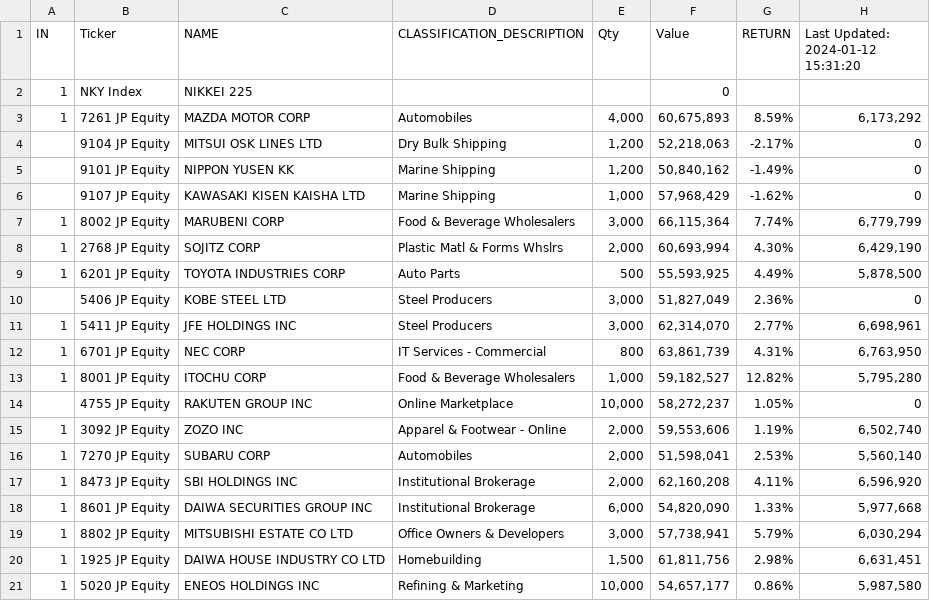
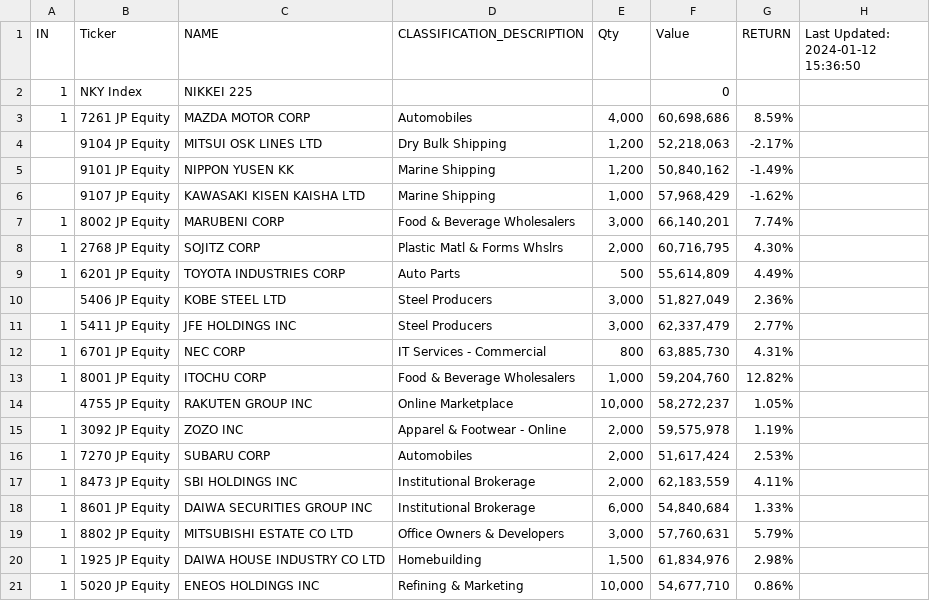
Before and after one commit to jjmerits/Dashboard, a CSV file: dash.csv, drawn as a sheet; only a part is shown; the diff covers the shown part only.

```diff
--- a/dash.csv
+++ b/dash.csv
@@ -1,21 +1,21 @@
-IN,Ticker,NAME,CLASSIFICATION_DESCRIPTION,Qty,Value,RETURN,Last Updated: 2024-01-12 15:31:20
+IN,Ticker,NAME,CLASSIFICATION_DESCRIPTION,Qty,Value,RETURN,Last Updated: 2024-01-12 15:36:50
 1,NKY Index,NIKKEI 225,,,0,,
-1,7261 JP Equity,MAZDA MOTOR CORP,Automobiles,"4,000","60,675,893",8.59%,"6,173,292"
-,9104 JP Equity,MITSUI OSK LINES LTD,Dry Bulk Shipping,"1,200","52,218,063",-2.17%,0
-,9101 JP Equity,NIPPON YUSEN KK,Marine Shipping,"1,200","50,840,162",-1.49%,0
-,9107 JP Equity,KAWASAKI KISEN KAISHA LTD,Marine Shipping,"1,000","57,968,429",-1.62%,0
-1,8002 JP Equity,MARUBENI CORP,Food & Beverage Wholesalers,"3,000","66,115,364",7.74%,"6,779,799"
-1,2768 JP Equity,SOJITZ CORP,Plastic Matl & Forms Whslrs,"2,000","60,693,994",4.30%,"6,429,190"
-1,6201 JP Equity,TOYOTA INDUSTRIES CORP,Auto Parts,500,"55,593,925",4.49%,"5,878,500"
-,5406 JP Equity,KOBE STEEL LTD,Steel Producers,"3,000","51,827,049",2.36%,0
-1,5411 JP Equity,JFE HOLDINGS INC,Steel Producers,"3,000","62,314,070",2.77%,"6,698,961"
-1,6701 JP Equity,NEC CORP,IT Services - Commercial,800,"63,861,739",4.31%,"6,763,950"
-1,8001 JP Equity,ITOCHU CORP,Food & Beverage Wholesalers,"1,000","59,182,527",12.82%,"5,795,280"
-,4755 JP Equity,RAKUTEN GROUP INC,Online Marketplace,"10,000","58,272,237",1.05%,0
-1,3092 JP Equity,ZOZO INC,Apparel & Footwear - Online,"2,000","59,553,606",1.19%,"6,502,740"
-1,7270 JP Equity,SUBARU CORP,Automobiles,"2,000","51,598,041",2.53%,"5,560,140"
-1,8473 JP Equity,SBI HOLDINGS INC,Institutional Brokerage,"2,000","62,160,208",4.11%,"6,596,920"
-1,8601 JP Equity,DAIWA SECURITIES GROUP INC,Institutional Brokerage,"6,000","54,820,090",1.33%,"5,977,668"
-1,8802 JP Equity,MITSUBISHI ESTATE CO LTD,Office Owners & Developers,"3,000","57,738,941",5.79%,"6,030,294"
-1,1925 JP Equity,DAIWA HOUSE INDUSTRY CO LTD,Homebuilding,"1,500","61,811,756",2.98%,"6,631,451"
-1,5020 JP Equity,ENEOS HOLDINGS INC,Refining & Marketing,"10,000","54,657,177",0.86%,"5,987,580"
+1,7261 JP Equity,MAZDA MOTOR CORP,Automobiles,"4,000","60,698,686",8.59%,
+,9104 JP Equity,MITSUI OSK LINES LTD,Dry Bulk Shipping,"1,200","52,218,063",-2.17%,
+,9101 JP Equity,NIPPON YUSEN KK,Marine Shipping,"1,200","50,840,162",-1.49%,
+,9107 JP Equity,KAWASAKI KISEN KAISHA LTD,Marine Shipping,"1,000","57,968,429",-1.62%,
+1,8002 JP Equity,MARUBENI CORP,Food & Beverage Wholesalers,"3,000","66,140,201",7.74%,
+1,2768 JP Equity,SOJITZ CORP,Plastic Matl & Forms Whslrs,"2,000","60,716,795",4.30%,
+1,6201 JP Equity,TOYOTA INDUSTRIES CORP,Auto Parts,500,"55,614,809",4.49%,
+,5406 JP Equity,KOBE STEEL LTD,Steel Producers,"3,000","51,827,049",2.36%,
+1,5411 JP Equity,JFE HOLDINGS INC,Steel Producers,"3,000","62,337,479",2.77%,
+1,6701 JP Equity,NEC CORP,IT Services - Commercial,800,"63,885,730",4.31%,
+1,8001 JP Equity,ITOCHU CORP,Food & Beverage Wholesalers,"1,000","59,204,760",12.82%,
+,4755 JP Equity,RAKUTEN GROUP INC,Online Marketplace,"10,000","58,272,237",1.05%,
+1,3092 JP Equity,ZOZO INC,Apparel & Footwear - Online,"2,000","59,575,978",1.19%,
+1,7270 JP Equity,SUBARU CORP,Automobiles,"2,000","51,617,424",2.53%,
+1,8473 JP Equity,SBI HOLDINGS INC,Institutional Brokerage,"2,000","62,183,559",4.11%,
+1,8601 JP Equity,DAIWA SECURITIES GROUP INC,Institutional Brokerage,"6,000","54,840,684",1.33%,
+1,8802 JP Equity,MITSUBISHI ESTATE CO LTD,Office Owners & Developers,"3,000","57,760,631",5.79%,
+1,1925 JP Equity,DAIWA HOUSE INDUSTRY CO LTD,Homebuilding,"1,500","61,834,976",2.98%,
+1,5020 JP Equity,ENEOS HOLDINGS INC,Refining & Marketing,"10,000","54,677,710",0.86%,
```
Also changed, not shown: 88 edited cells elsewhere in this file, com.csv.
